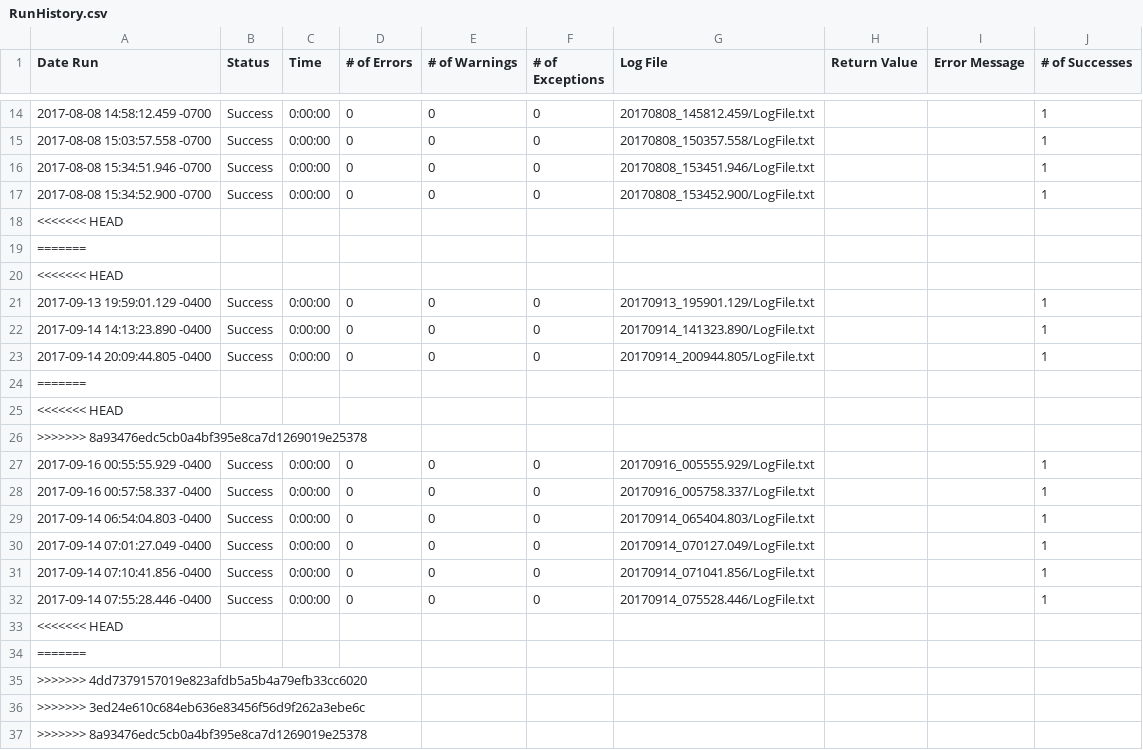
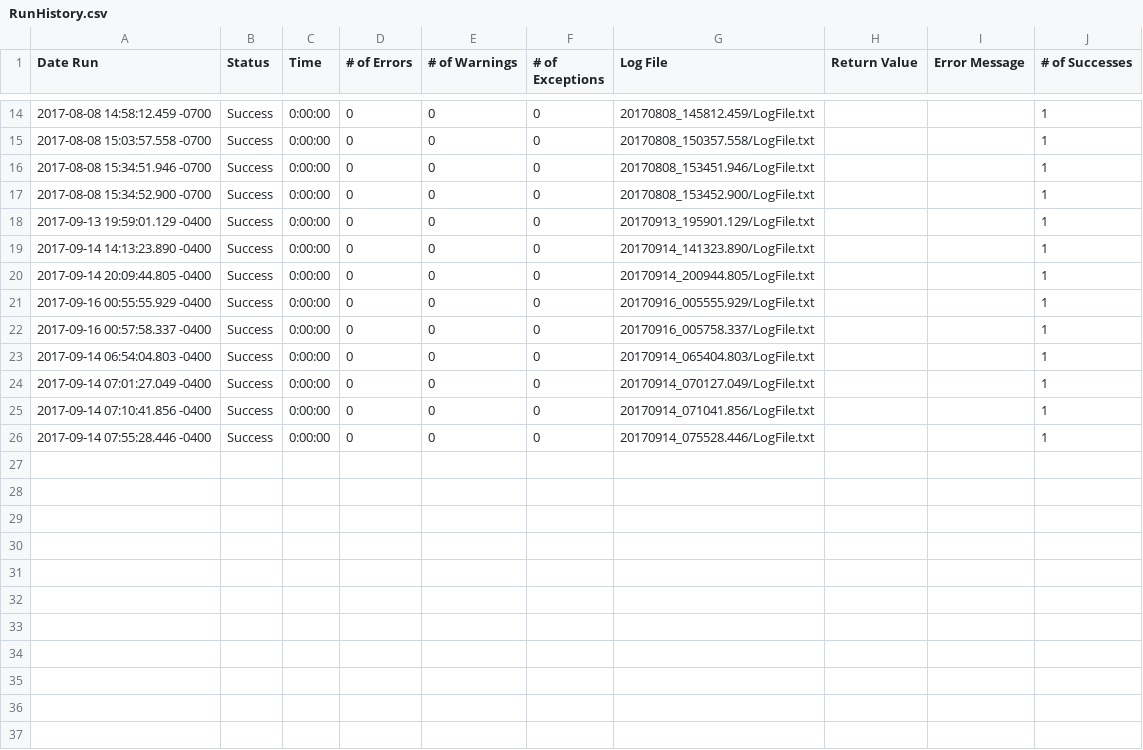
Before and after one commit to hbhardwaj03/Andyz-POC, a CSV file: Results/M3/Login/RunHistory.csv, drawn as a sheet; only a part is shown, gaps mark what is left out; the diff names each change by its address in the sheet, - before the commit and + after, or states it on an @@ line.

```diff
--- a/Results/M3/Login/RunHistory.csv
+++ b/Results/M3/Login/RunHistory.csv
-row 18: <<<<<<< HEAD
-row 19: =======
-row 20: <<<<<<< HEAD
-row 24: =======
-row 25: <<<<<<< HEAD
-row 26: >>>>>>> 8a93476edc5cb0a4bf395e8ca7d1269019e25378
-row 33: <<<<<<< HEAD
-row 34: =======
-row 35: >>>>>>> 4dd7379157019e823afdb5a5b4a79efb33cc6020
-row 36: >>>>>>> 3ed24e610c684eb636e83456f56d9f262a3ebe6c
-row 37: >>>>>>> 8a93476edc5cb0a4bf395e8ca7d1269019e25378
```
Also changed, not shown: Results/SuiteStatistics.csv, 5 other files.
